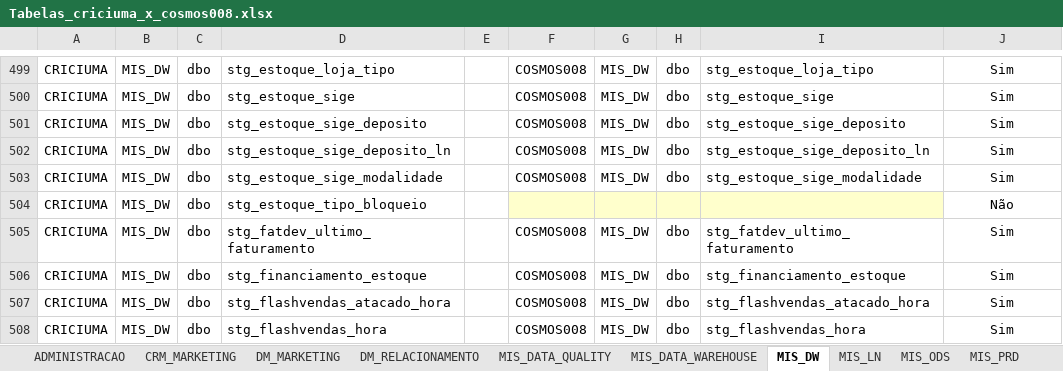
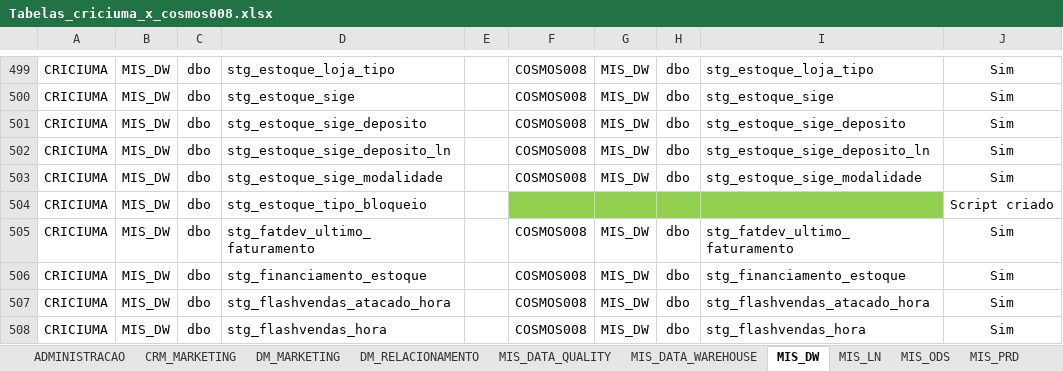
Before and after one commit to patricknaka/Nova, an Excel workbook: Documentação/Tabelas_criciuma_x_cosmos008.xlsx, sheet MIS_DW, drawn as a sheet; only a part is shown, gaps mark what is left out; values as stored, in another font and other column widths than the file's, no borders; the diff covers the shown part only; the diff names each change by its address in the sheet, - before the commit and + after, or states it on an @@ line.

```diff
--- a/Documentação/Tabelas_criciuma_x_cosmos008.xlsx (sheet MIS_DW)
+++ b/Documentação/Tabelas_criciuma_x_cosmos008.xlsx (sheet MIS_DW)
-F504:I504 fill: #FFFFCC
+F504:I504 fill: #92D050
-J504: Não
+J504: Script criado
```
Also changed, not shown: 6 edited cells and cell formats elsewhere in this sheet, sheet MIS_ODS, sheet MIS_STAGING, formulas that keep their value.
